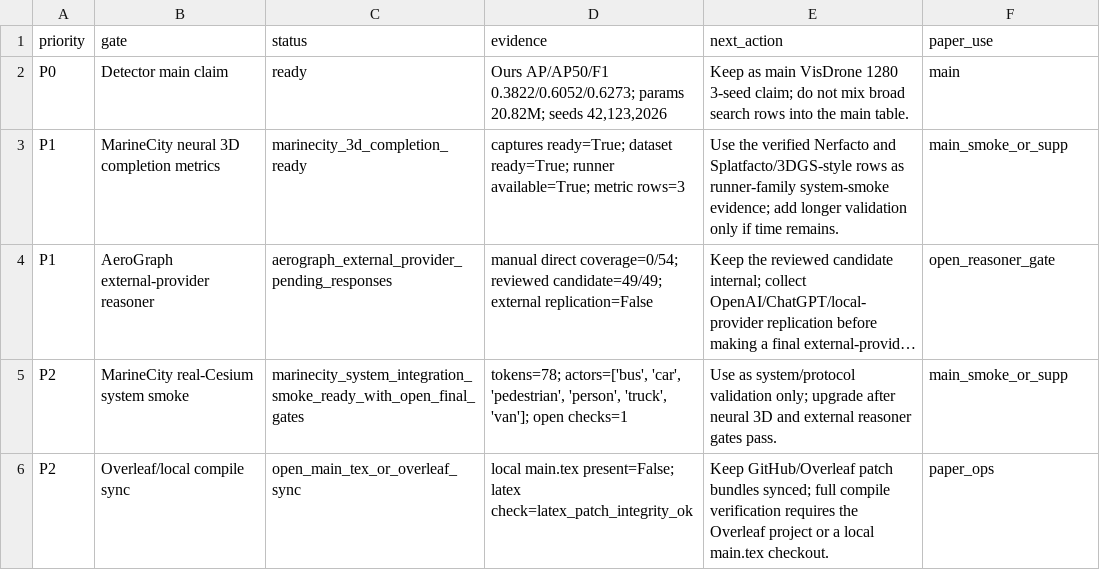
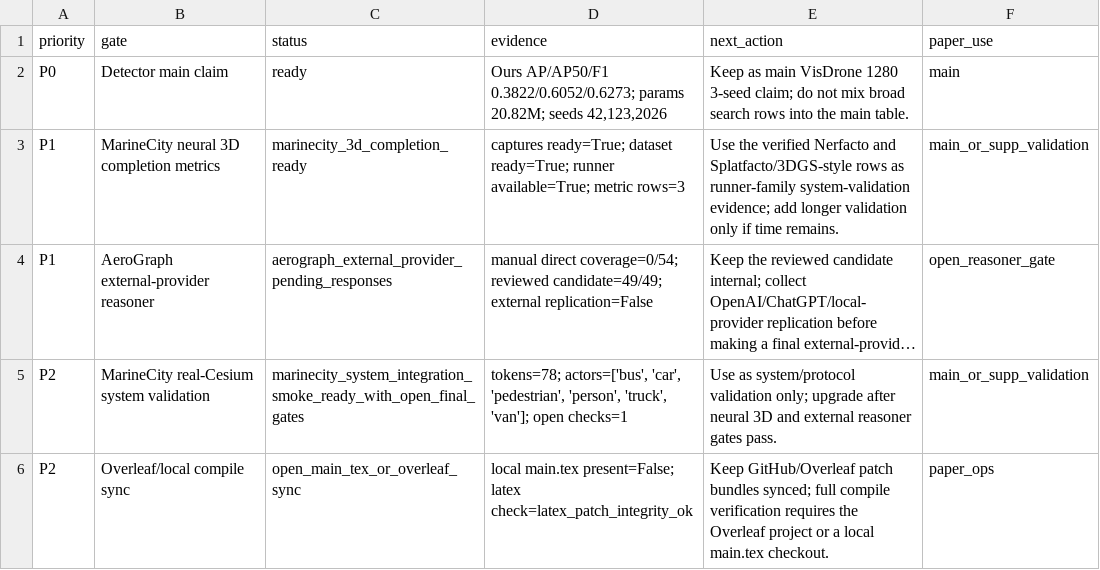
Before and after one commit to darkness421/Multi-drone-small-object-detection-with-3d-generation, a CSV file: outputs/reports/live/accv_remaining_gates_queue.csv, drawn as a sheet; long unchanged cells end in …; the diff names each change by its address in the sheet, - before the commit and + after, or states it on an @@ line.

Commit message:
Clean live validation terminology

```diff
--- a/outputs/reports/live/accv_remaining_gates_queue.csv
+++ b/outputs/reports/live/accv_remaining_gates_queue.csv
-E3 (next_action): …as runner-family system-smoke evidence; add…
+E3 (next_action): …as runner-family system-validation evidence; add…
-F3 (paper_use): main_smoke_or_supp
+F3 (paper_use): main_or_supp_validation
-B5 (gate): MarineCity real-Cesium system smoke
+B5 (gate): MarineCity real-Cesium system validation
-F5 (paper_use): main_smoke_or_supp
+F5 (paper_use): main_or_supp_validation
```
Also changed, not shown: 6 other files.
